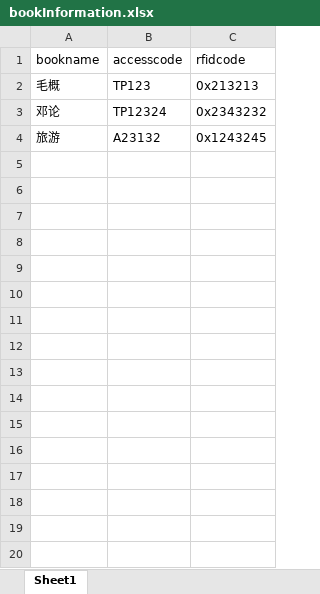
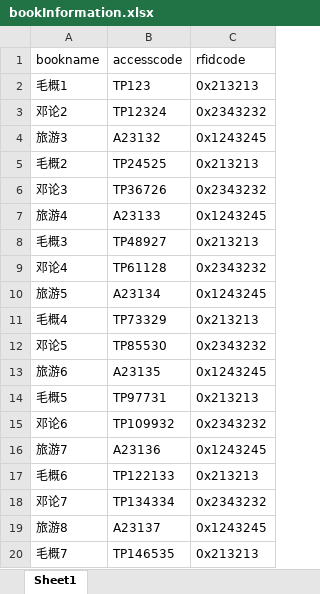
Before and after one commit to heyuantao/BookLocationProject, an Excel workbook: DatabaseInit/XLSDIR/bookInformation.xlsx, sheet Sheet1, drawn as a sheet; only a part is shown; values as stored, in another font and other column widths than the file's, no borders; the diff covers the shown part only; the diff names each change by its address in the sheet, - before the commit and + after, or states it on an @@ line.

```diff
--- a/DatabaseInit/XLSDIR/bookInformation.xlsx (sheet Sheet1)
+++ b/DatabaseInit/XLSDIR/bookInformation.xlsx (sheet Sheet1)
-A2 (bookname): 毛概
+A2 (bookname): 毛概1
-A3 (bookname): 邓论
+A3 (bookname): 邓论2
-A4 (bookname): 旅游
+A4 (bookname): 旅游3
+row 5: 毛概2 | TP24525 | 0x213213
+row 6: 邓论3 | TP36726 | 0x2343232
+row 7: 旅游4 | A23133 | 0x1243245
+row 8: 毛概3 | TP48927 | 0x213213
+row 9: 邓论4 | TP61128 | 0x2343232
+row 10: 旅游5 | A23134 | 0x1243245
+row 11: 毛概4 | TP73329 | 0x213213
+row 12: 邓论5 | TP85530 | 0x2343232
+row 13: 旅游6 | A23135 | 0x1243245
+row 14: 毛概5 | TP97731 | 0x213213
+row 15: 邓论6 | TP109932 | 0x2343232
+row 16: 旅游7 | A23136 | 0x1243245
+row 17: 毛概6 | TP122133 | 0x213213
+row 18: 邓论7 | TP134334 | 0x2343232
+row 19: 旅游8 | A23137 | 0x1243245
+row 20: 毛概7 | TP146535 | 0x213213
```
Also changed, not shown: 33 added rows elsewhere in this sheet, 5 other files.
